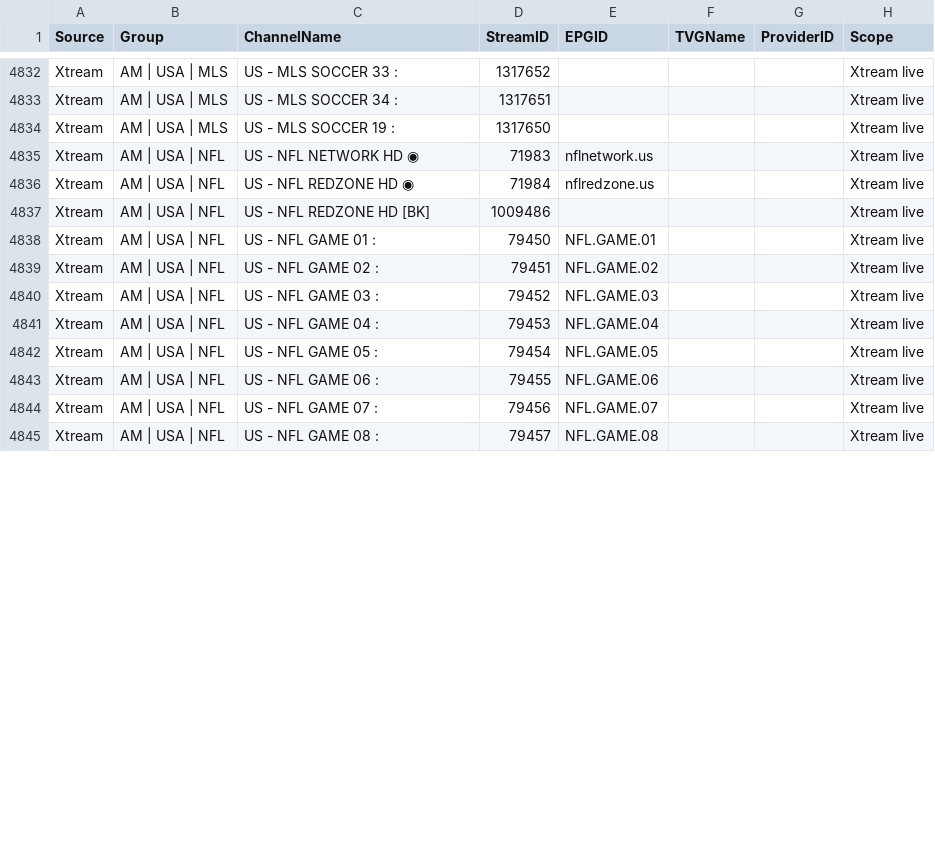
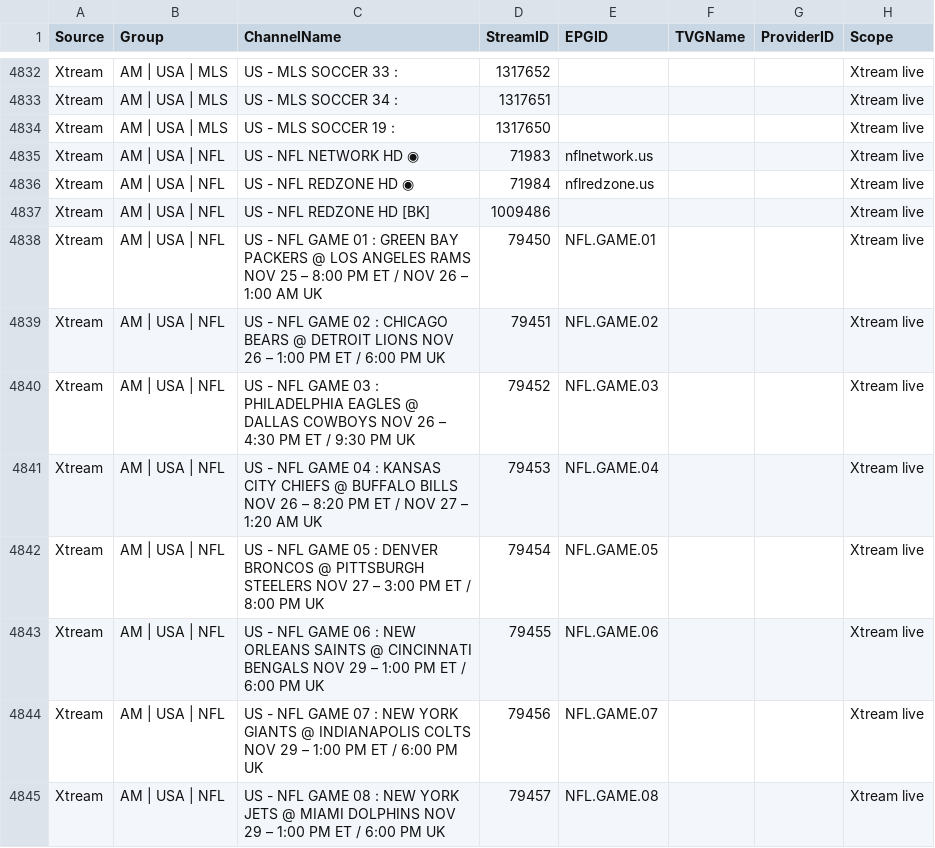
Before and after one commit to 55Corndog1337/My-EPG-v2, a CSV file: channels.csv, drawn as a sheet; only a part is shown, gaps mark what is left out; the diff covers the shown part only.

```diff
--- a/channels.csv
+++ b/channels.csv
@@ -4837,9 +4837,9 @@ Xtream,AM | USA | NFL,US - NFL REDZONE HD ◉,71984,nflredzone.us,,,Xtream live
 Xtream,AM | USA | NFL,US - NFL REDZONE HD [BK],1009486,,,,Xtream live
-Xtream,AM | USA | NFL,US - NFL GAME 01 :,79450,NFL.GAME.01,,,Xtream live
-Xtream,AM | USA | NFL,US - NFL GAME 02 :,79451,NFL.GAME.02,,,Xtream live
-Xtream,AM | USA | NFL,US - NFL GAME 03 :,79452,NFL.GAME.03,,,Xtream live
-Xtream,AM | USA | NFL,US - NFL GAME 04 :,79453,NFL.GAME.04,,,Xtream live
-Xtream,AM | USA | NFL,US - NFL GAME 05 :,79454,NFL.GAME.05,,,Xtream live
-Xtream,AM | USA | NFL,US - NFL GAME 06 :,79455,NFL.GAME.06,,,Xtream live
-Xtream,AM | USA | NFL,US - NFL GAME 07 :,79456,NFL.GAME.07,,,Xtream live
-Xtream,AM | USA | NFL,US - NFL GAME 08 :,79457,NFL.GAME.08,,,Xtream live
+Xtream,AM | USA | NFL,US - NFL GAME 01 : GREEN BAY PACKERS @ LOS ANGELES RAMS NOV 25 – 8:00 PM ET / NOV 26 – 1:00 AM UK,79450,NFL.GAME.01,,,Xtream live
+Xtream,AM | USA | NFL,US - NFL GAME 02 : CHICAGO BEARS @ DETROIT LIONS NOV 26 – 1:00 PM ET / 6:00 PM UK,79451,NFL.GAME.02,,,Xtream live
+Xtream,AM | USA | NFL,US - NFL GAME 03 : PHILADELPHIA EAGLES @ DALLAS COWBOYS NOV 26 – 4:30 PM ET / 9:30 PM UK,79452,NFL.GAME.03,,,Xtream live
+Xtream,AM | USA | NFL,US - NFL GAME 04 : KANSAS CITY CHIEFS @ BUFFALO BILLS NOV 26 – 8:20 PM ET / NOV 27 – 1:20 AM UK,79453,NFL.GAME.04,,,Xtream live
+Xtream,AM | USA | NFL,US - NFL GAME 05 : DENVER BRONCOS @ PITTSBURGH STEELERS NOV 27 – 3:00 PM ET / 8:00 PM UK,79454,NFL.GAME.05,,,Xtream live
+Xtream,AM | USA | NFL,US - NFL GAME 06 : NEW ORLEANS SAINTS @ CINCINNATI BENGALS NOV 29 – 1:00 PM ET / 6:00 PM UK,79455,NFL.GAME.06,,,Xtream live
+Xtream,AM | USA | NFL,US - NFL GAME 07 : NEW YORK GIANTS @ INDIANAPOLIS COLTS NOV 29 – 1:00 PM ET / 6:00 PM UK,79456,NFL.GAME.07,,,Xtream live
+Xtream,AM | USA | NFL,US - NFL GAME 08 : NEW YORK JETS @ MIAMI DOLPHINS NOV 29 – 1:00 PM ET / 6:00 PM UK,79457,NFL.GAME.08,,,Xtream live
```
Also changed, not shown: 44 edited cells elsewhere in this file.
